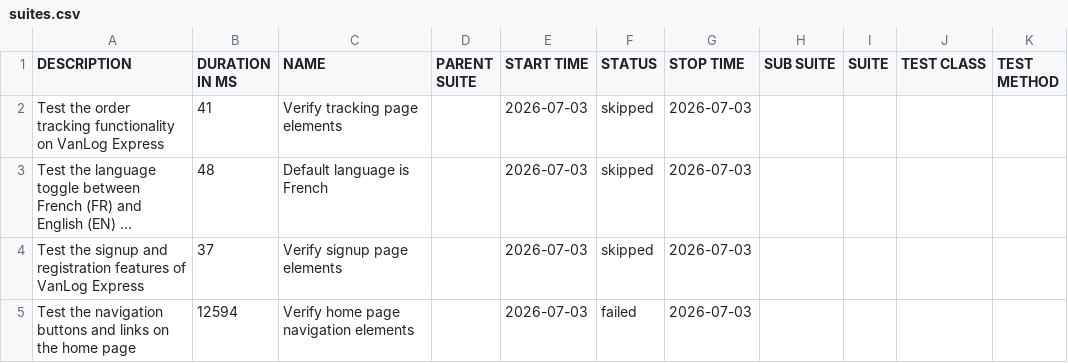
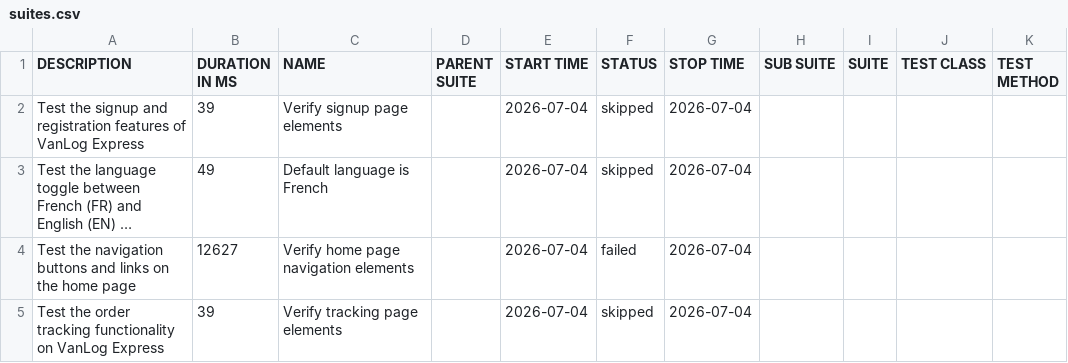
Before and after one commit to Raef211/Automation-vanlog-express, a CSV file: nightly/data/suites.csv, drawn as a sheet; long unchanged cells end in …; removed rows and columns are numbered as before the commit, all else as after; the diff names each change by its address in the sheet, - before the commit and + after, or states it on an @@ line.

```diff
--- a/nightly/data/suites.csv
+++ b/nightly/data/suites.csv
-A2 (DESCRIPTION): Test the order tracking functionality on VanLog Express
+A2 (DESCRIPTION): Test the signup and registration features of VanLog Express
-B2 (DURATION IN MS): 41
+B2 (DURATION IN MS): 39
-C2 (NAME): Verify tracking page elements
+C2 (NAME): Verify signup page elements
-E2:E3 (START TIME): 2026-07-03
+E2:E3 (START TIME): 2026-07-04
-G2:G3 (STOP TIME): 2026-07-03
+G2:G3 (STOP TIME): 2026-07-04
-B3 (DURATION IN MS): 48
+B3 (DURATION IN MS): 49
-row 4: Test the signup and registration features of VanLog Express | 37 | Verify signup page elements |  | 2026-07-03 | skipped | 2026-07-03
-B4 (DURATION IN MS): 12594
+B4 (DURATION IN MS): 12627
-E4 (START TIME): 2026-07-03
+E4 (START TIME): 2026-07-04
-G4 (STOP TIME): 2026-07-03
+G4 (STOP TIME): 2026-07-04
+row 5: Test the order tracking functionality on VanLog Express | 39 | Verify tracking page elements |  | 2026-07-04 | skipped | 2026-07-04
```
Also changed, not shown: nightly/data/behaviors.csv, 20 other files.
